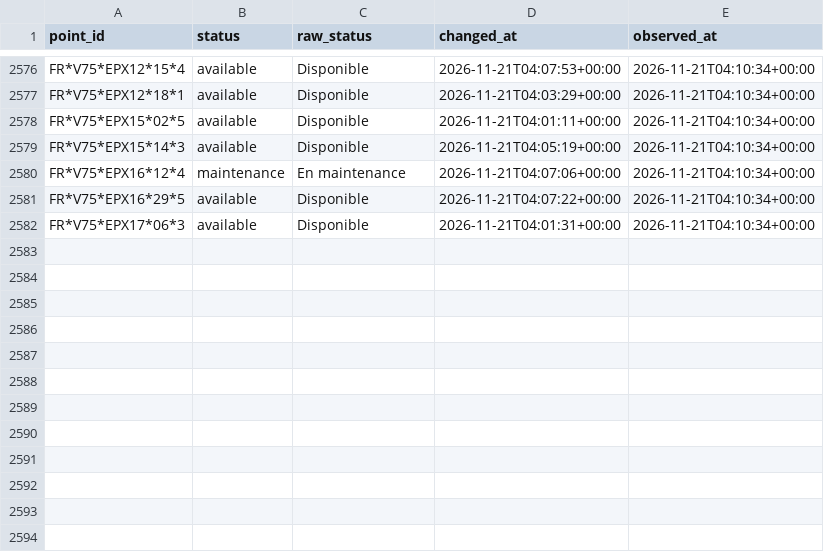
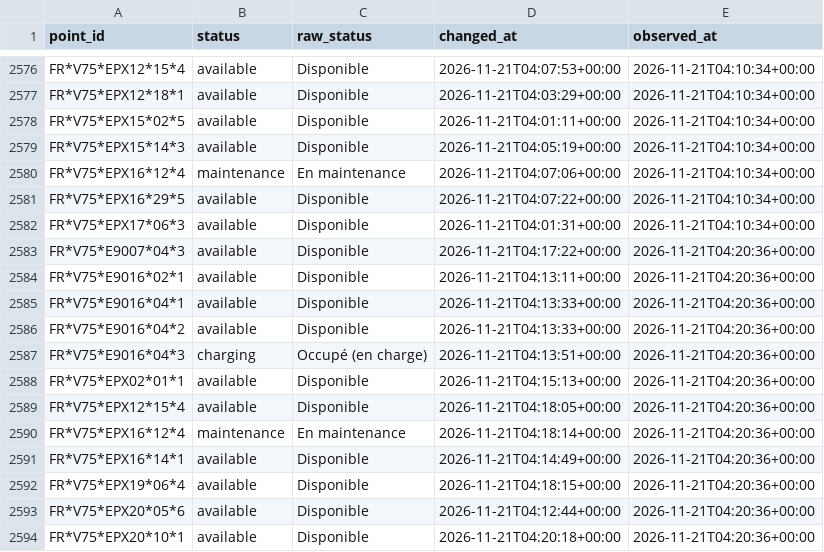
Before and after one commit to karthi108/allo-paris, a CSV file: events/2026-11-21.csv, drawn as a sheet; only a part is shown, gaps mark what is left out; the diff names each change by its address in the sheet, - before the commit and + after, or states it on an @@ line.

```diff
--- a/events/2026-11-21.csv
+++ b/events/2026-11-21.csv
+row 2583: FR*V75*E9007*04*3 | available | Disponible | 2026-11-21T04:17:22+00:00 | 2026-11-21T04:20:36+00:00
+row 2584: FR*V75*E9016*02*1 | available | Disponible | 2026-11-21T04:13:11+00:00 | 2026-11-21T04:20:36+00:00
+row 2585: FR*V75*E9016*04*1 | available | Disponible | 2026-11-21T04:13:33+00:00 | 2026-11-21T04:20:36+00:00
+row 2586: FR*V75*E9016*04*2 | available | Disponible | 2026-11-21T04:13:33+00:00 | 2026-11-21T04:20:36+00:00
+row 2587: FR*V75*E9016*04*3 | charging | Occupé (en charge) | 2026-11-21T04:13:51+00:00 | 2026-11-21T04:20:36+00:00
+row 2588: FR*V75*EPX02*01*1 | available | Disponible | 2026-11-21T04:15:13+00:00 | 2026-11-21T04:20:36+00:00
+row 2589: FR*V75*EPX12*15*4 | available | Disponible | 2026-11-21T04:18:05+00:00 | 2026-11-21T04:20:36+00:00
+row 2590: FR*V75*EPX16*12*4 | maintenance | En maintenance | 2026-11-21T04:18:14+00:00 | 2026-11-21T04:20:36+00:00
+row 2591: FR*V75*EPX16*14*1 | available | Disponible | 2026-11-21T04:14:49+00:00 | 2026-11-21T04:20:36+00:00
+row 2592: FR*V75*EPX19*06*4 | available | Disponible | 2026-11-21T04:18:15+00:00 | 2026-11-21T04:20:36+00:00
+row 2593: FR*V75*EPX20*05*6 | available | Disponible | 2026-11-21T04:12:44+00:00 | 2026-11-21T04:20:36+00:00
+row 2594: FR*V75*EPX20*10*1 | available | Disponible | 2026-11-21T04:20:18+00:00 | 2026-11-21T04:20:36+00:00
```
Also changed, not shown: snapshots.csv, state.csv, 1 other file.
